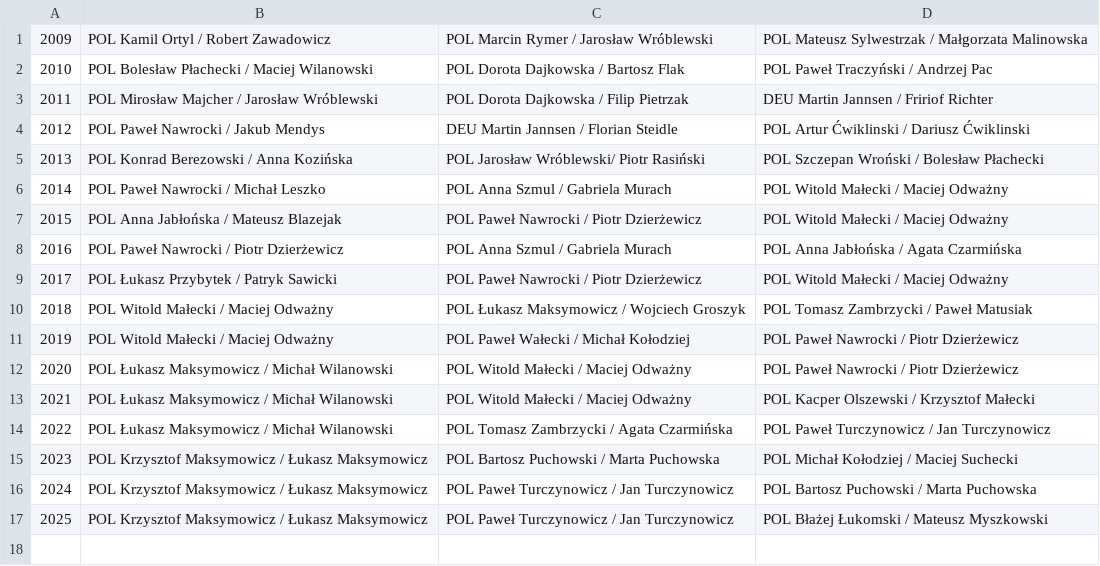
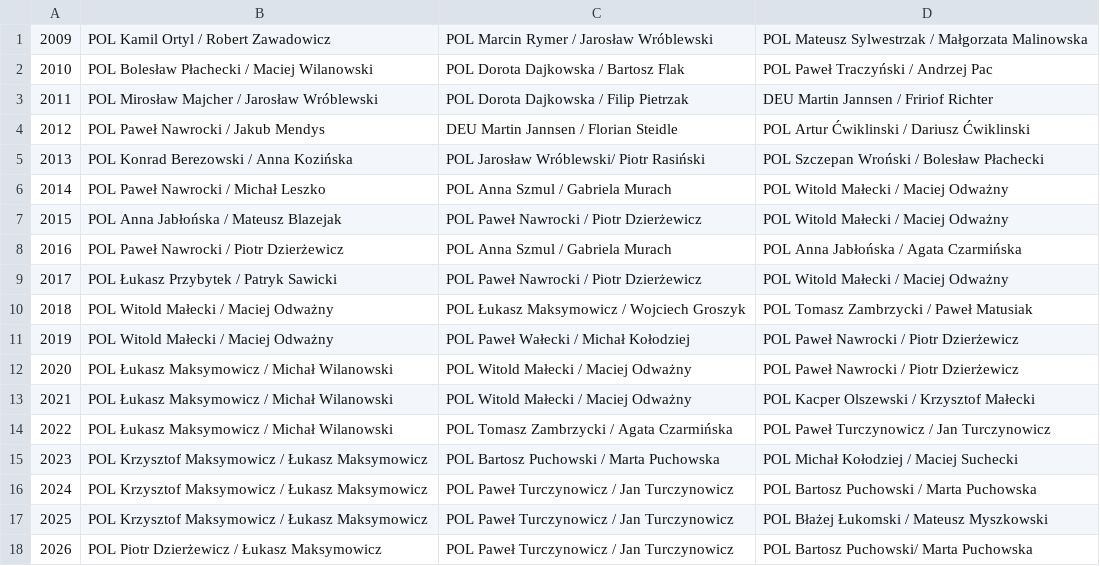
Before and after one commit to iworks/sailing-results, a CSV file: nautica-450/n450.polish-championship.open.csv, drawn as a sheet.

```diff
--- a/nautica-450/n450.polish-championship.open.csv
+++ b/nautica-450/n450.polish-championship.open.csv
@@ -17 +17,2 @@
 2025,POL Krzysztof Maksymowicz / Łukasz Maksymowicz,POL Paweł Turczynowicz / Jan Turczynowicz,POL Błażej Łukomski / Mateusz Myszkowski
+2026,POL Piotr Dzierżewicz / Łukasz Maksymowicz,POL Paweł Turczynowicz / Jan Turczynowicz,POL Bartosz Puchowski/ Marta Puchowska
```
Also changed, not shown: 5o5/5o5.mistrzostwa.polski.csv, nautica-450/n450.polish-championship.mix.csv, 4 other files.
